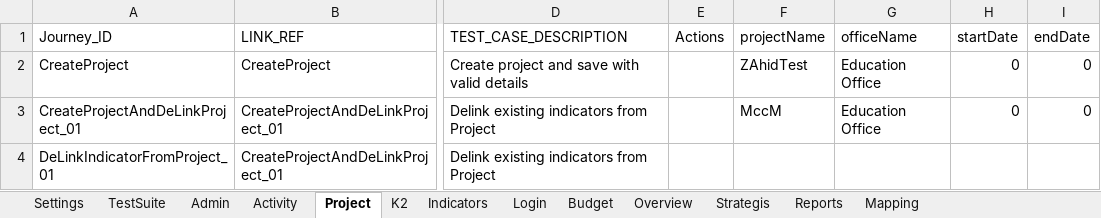
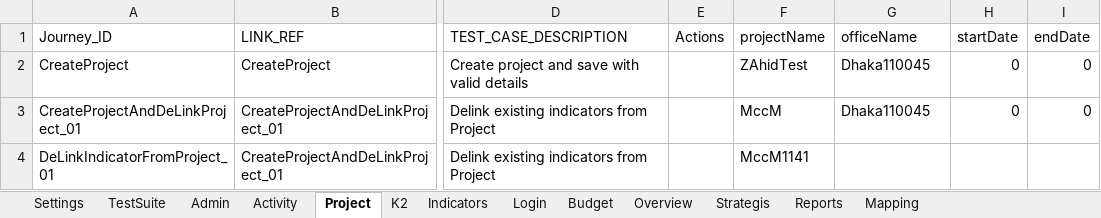
Before and after one commit to usaidtest3/LatestDis, an Excel workbook: TestData.xlsx, sheet Project, drawn as a sheet; only a part is shown, gaps mark what is left out; values as stored, in another font and other column widths than the file's, no borders; the diff names each change by its address in the sheet, - before the commit and + after, or states it on an @@ line.

```diff
--- a/TestData.xlsx (sheet Project)
+++ b/TestData.xlsx (sheet Project)
-G2:G3 (officeName): Education Office
+G2:G3 (officeName): Dhaka110045
-F4 (projectName): (empty)
+F4 (projectName): MccM1141
```
Also changed, not shown: sheet Activity, sheet TestSuite, 11 other files.
